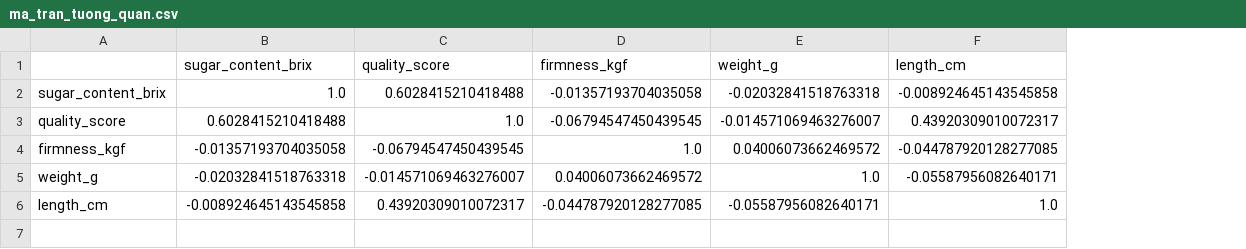
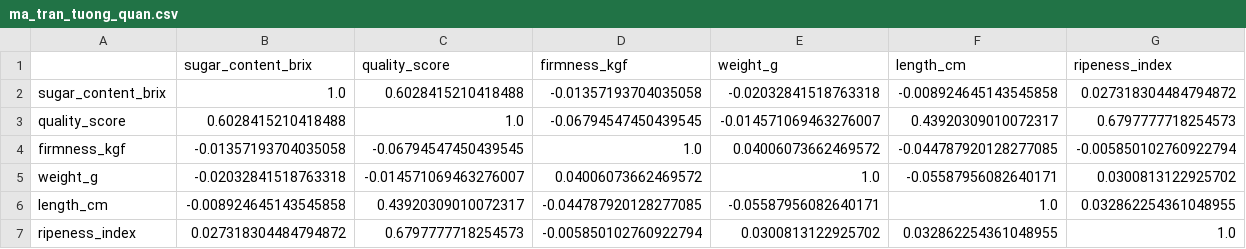
Before and after one commit to VuHuuThinh05/banana-quality-analysis, a CSV file: output/csv/ma_tran_tuong_quan.csv, drawn as a sheet; the diff names each change by its address in the sheet, - before the commit and + after, or states it on an @@ line.

Commit message:
Preserve extended analysis and visualization outputs

```diff
--- a/output/csv/ma_tran_tuong_quan.csv
+++ b/output/csv/ma_tran_tuong_quan.csv
+column G (ripeness_index), rows 2-6: 0.027318304484794872 | 0.6797777718254573 | -0.005850102760922794 | 0.0300813122925702 | 0.032862254361048955
+row 7: ripeness_index | 0.027318304484794872 | 0.6797777718254573 | -0.005850102760922794 | 0.0300813122925702 | 0.032862254361048955 | 1.0
```
Also changed, not shown: output/csv/thong_ke_mo_ta.csv, 10 other files.
